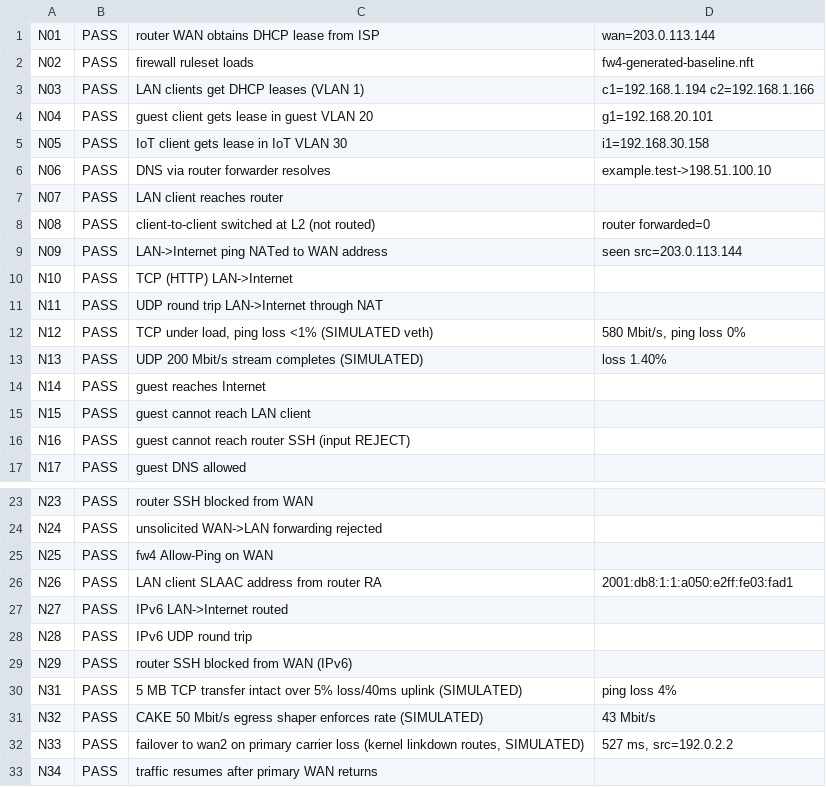
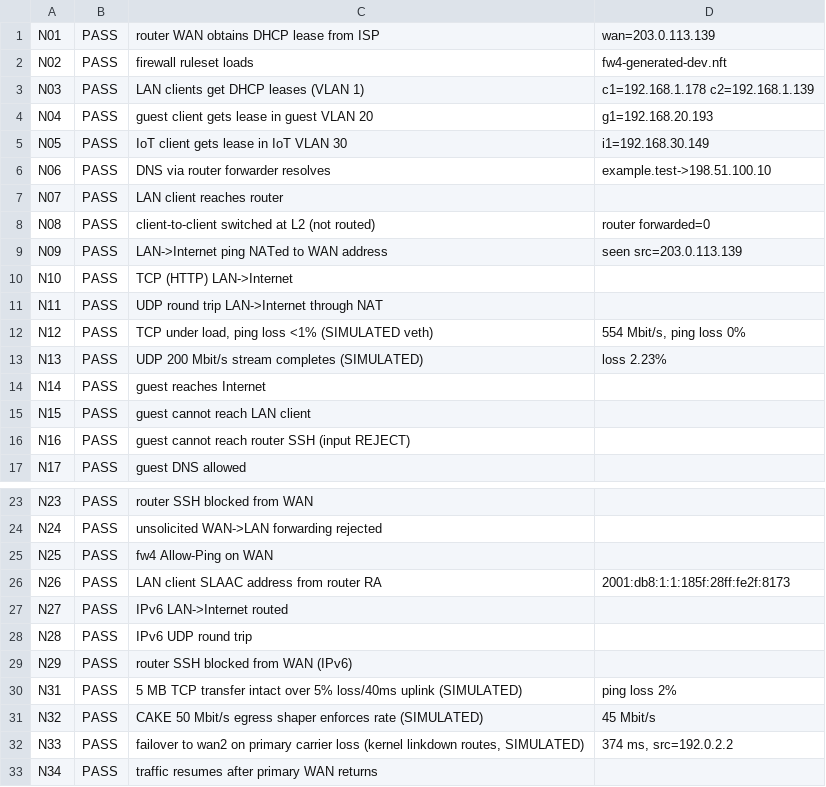
Before and after one commit to john35413/DuinoCoinUSB_ESP8266, a TSV file: AX23_V2_OPENWRT/logs/network/results.tsv, drawn as a sheet; only a part is shown, gaps mark what is left out.

```diff
--- a/AX23_V2_OPENWRT/logs/network/results.tsv
+++ b/AX23_V2_OPENWRT/logs/network/results.tsv
@@ -1,6 +1,6 @@
-N01	PASS	router WAN obtains DHCP lease from ISP	wan=203.0.113.144
-N02	PASS	firewall ruleset loads	fw4-generated-baseline.nft
-N03	PASS	LAN clients get DHCP leases (VLAN 1)	c1=192.168.1.194 c2=192.168.1.166
-N04	PASS	guest client gets lease in guest VLAN 20	g1=192.168.20.101
-N05	PASS	IoT client gets lease in IoT VLAN 30	i1=192.168.30.158
+N01	PASS	router WAN obtains DHCP lease from ISP	wan=203.0.113.139
+N02	PASS	firewall ruleset loads	fw4-generated-dev.nft
+N03	PASS	LAN clients get DHCP leases (VLAN 1)	c1=192.168.1.178 c2=192.168.1.139
+N04	PASS	guest client gets lease in guest VLAN 20	g1=192.168.20.193
+N05	PASS	IoT client gets lease in IoT VLAN 30	i1=192.168.30.149
 N06	PASS	DNS via router forwarder resolves	example.test->198.51.100.10
@@ -8,7 +8,7 @@ N07	PASS	LAN client reaches router
 N08	PASS	client-to-client switched at L2 (not routed)	router forwarded=0
-N09	PASS	LAN->Internet ping NATed to WAN address	seen src=203.0.113.144
+N09	PASS	LAN->Internet ping NATed to WAN address	seen src=203.0.113.139
 N10	PASS	TCP (HTTP) LAN->Internet	
 N11	PASS	UDP round trip LAN->Internet through NAT	
-N12	PASS	TCP under load, ping loss <1% (SIMULATED veth)	580 Mbit/s, ping loss 0%
-N13	PASS	UDP 200 Mbit/s stream completes (SIMULATED)	loss 1.40%
+N12	PASS	TCP under load, ping loss <1% (SIMULATED veth)	554 Mbit/s, ping loss 0%
+N13	PASS	UDP 200 Mbit/s stream completes (SIMULATED)	loss 2.23%
 N14	PASS	guest reaches Internet	
@@ -25,3 +25,3 @@ N24	PASS	unsolicited WAN->LAN forwarding rejected
 N25	PASS	fw4 Allow-Ping on WAN	
-N26	PASS	LAN client SLAAC address from router RA	2001:db8:1:1:a050:e2ff:fe03:fad1
+N26	PASS	LAN client SLAAC address from router RA	2001:db8:1:1:185f:28ff:fe2f:8173
 N27	PASS	IPv6 LAN->Internet routed	
@@ -29,5 +29,5 @@ N28	PASS	IPv6 UDP round trip
 N29	PASS	router SSH blocked from WAN (IPv6)	
-N31	PASS	5 MB TCP transfer intact over 5% loss/40ms uplink (SIMULATED)	ping loss 4%
-N32	PASS	CAKE 50 Mbit/s egress shaper enforces rate (SIMULATED)	43 Mbit/s
-N33	PASS	failover to wan2 on primary carrier loss (kernel linkdown routes, SIMULATED)	527 ms, src=192.0.2.2
+N31	PASS	5 MB TCP transfer intact over 5% loss/40ms uplink (SIMULATED)	ping loss 2%
+N32	PASS	CAKE 50 Mbit/s egress shaper enforces rate (SIMULATED)	45 Mbit/s
+N33	PASS	failover to wan2 on primary carrier loss (kernel linkdown routes, SIMULATED)	374 ms, src=192.0.2.2
 N34	PASS	traffic resumes after primary WAN returns	
```
Also changed, not shown: 41 other files.
